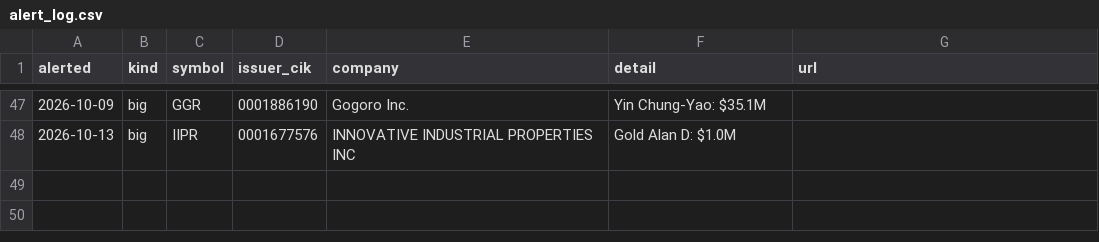
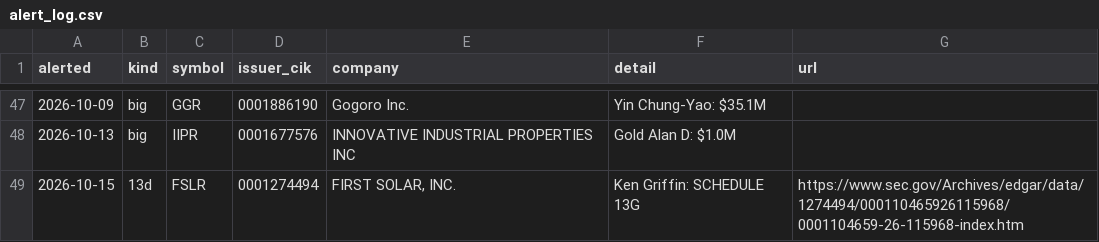
Before and after one commit to jwill736/market-tracker, a CSV file: alert_log.csv, drawn as a sheet; only a part is shown, gaps mark what is left out.

```diff
--- a/alert_log.csv
+++ b/alert_log.csv
@@ -48 +48,2 @@ alerted,kind,symbol,issuer_cik,company,detail,url
 2026-10-13,big,IIPR,0001677576,INNOVATIVE INDUSTRIAL PROPERTIES INC,Gold Alan D: $1.0M,
+2026-10-15,13d,FSLR,0001274494,"FIRST SOLAR, INC.",Ken Griffin: SCHEDULE 13G,https://www.sec.gov/Archives/edgar/data/1274494/000110465926115968/0001104659-26-115968-index.htm
```
Also changed, not shown: alerted.csv, early_calls.csv, 2 other files.
